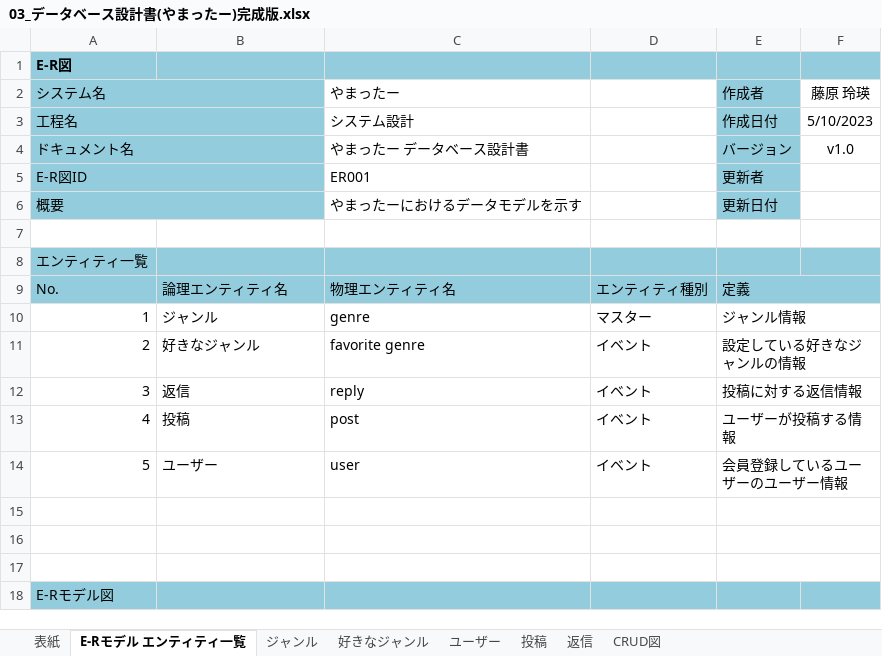
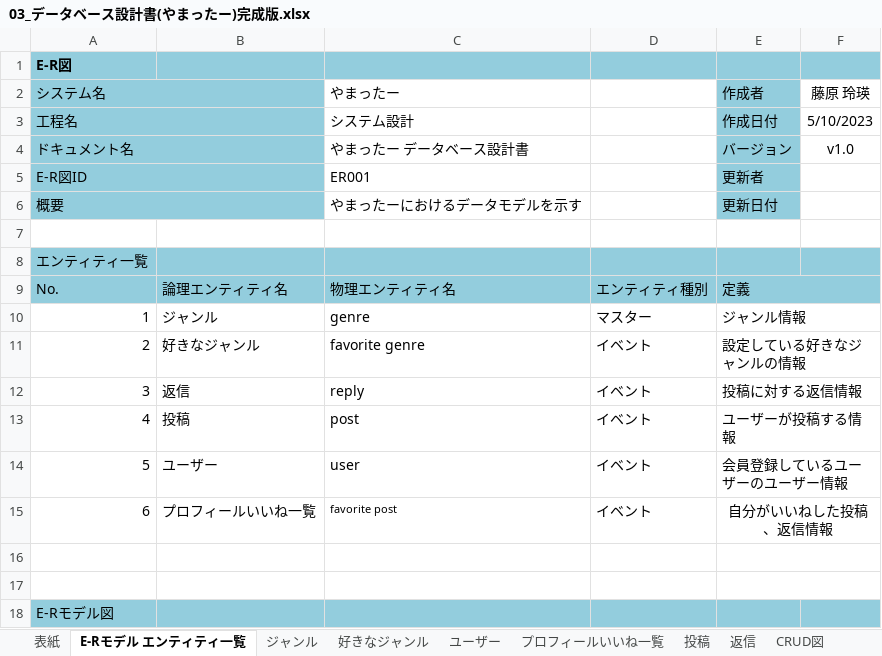
Before and after one commit to ymnrio/2023Dev3Early, an Excel workbook: 03データベース設計書/03_データベース設計書(やまったー)完成版.xlsx, sheet E-Rモデル エンティティ一覧, drawn as a sheet; values as stored, in another font and other column widths than the file's, no borders; charts and pictures not drawn; the diff names each change by its address in the sheet, - before the commit and + after, or states it on an @@ line.

```diff
--- a/03データベース設計書/03_データベース設計書(やまったー)完成版.xlsx (sheet E-Rモデル エンティティ一覧)
+++ b/03データベース設計書/03_データベース設計書(やまったー)完成版.xlsx (sheet E-Rモデル エンティティ一覧)
+sheet tab: プロフィールいいね一覧
-row 15: (empty)
+row 15: 6 | プロフィールいいね一覧 | favorite post | イベント | 自分がいいねした投稿、返信情報
```
Also changed, not shown: sheet 返信, charts or pictures, 3 other files.
